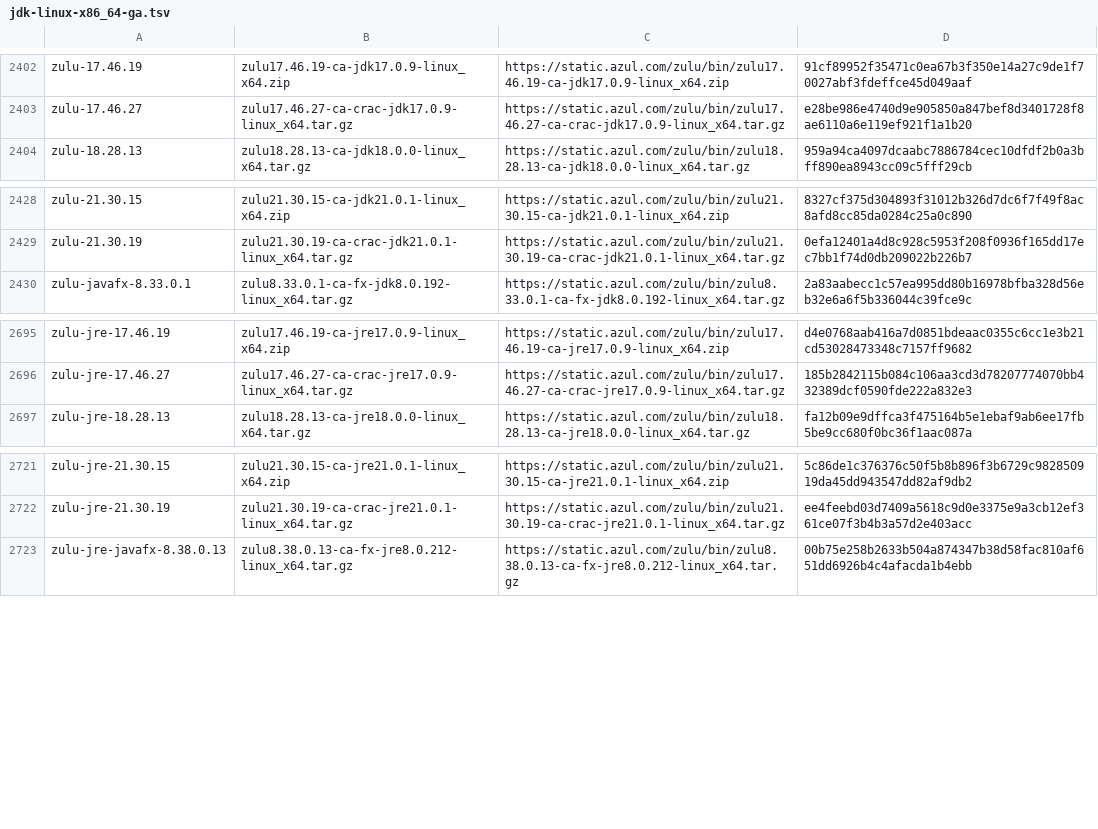
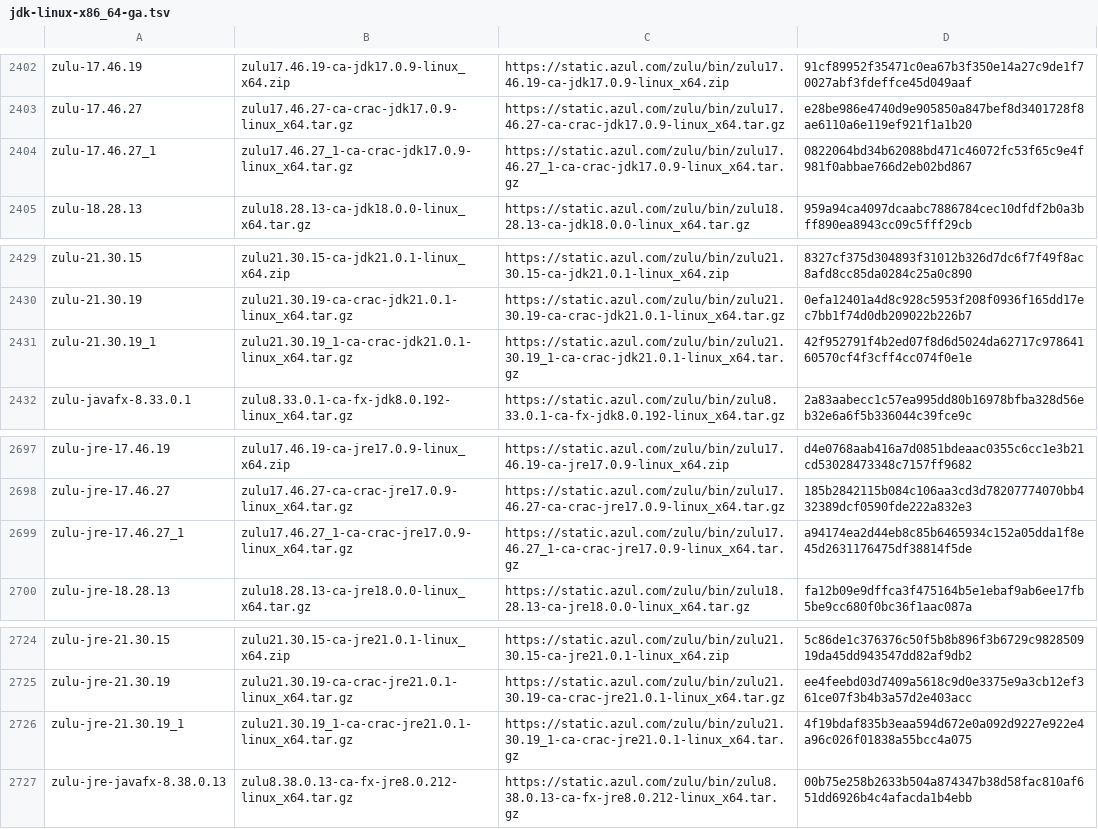
Before and after one commit to halcyon/asdf-java, a TSV file: data/jdk-linux-x86_64-ga.tsv, drawn as a sheet; only a part is shown, gaps mark what is left out; the diff names each change by its address in the sheet, - before the commit and + after, or states it on an @@ line.

```diff
--- a/data/jdk-linux-x86_64-ga.tsv
+++ b/data/jdk-linux-x86_64-ga.tsv
+row 2404: zulu-17.46.27_1 | zulu17.46.27_1-ca-crac-jdk17.0.9-linux_x64.tar.gz | https://static.azul.com/zulu/bin/zulu17.46.27_1-ca-crac-jdk17.0.9-linux_x64.tar.gz | 0822064bd34b62088bd471c46072fc53f65c9e4f981f0abbae766d2eb02bd867
+row 2431: zulu-21.30.19_1 | zulu21.30.19_1-ca-crac-jdk21.0.1-linux_x64.tar.gz | https://static.azul.com/zulu/bin/zulu21.30.19_1-ca-crac-jdk21.0.1-linux_x64.tar.gz | 42f952791f4b2ed07f8d6d5024da62717c97864160570cf4f3cff4cc074f0e1e
+row 2699: zulu-jre-17.46.27_1 | zulu17.46.27_1-ca-crac-jre17.0.9-linux_x64.tar.gz | https://static.azul.com/zulu/bin/zulu17.46.27_1-ca-crac-jre17.0.9-linux_x64.tar.gz | a94174ea2d44eb8c85b6465934c152a05dda1f8e45d2631176475df38814f5de
+row 2726: zulu-jre-21.30.19_1 | zulu21.30.19_1-ca-crac-jre21.0.1-linux_x64.tar.gz | https://static.azul.com/zulu/bin/zulu21.30.19_1-ca-crac-jre21.0.1-linux_x64.tar.gz | 4f19bdaf835b3eaa594d672e0a092d9227e922e4a96c026f01838a55bcc4a075
```
Also changed, not shown: data/jdk-linux-aarch64-all.tsv, data/jdk-linux-aarch64-ga.tsv, 3 other files.
